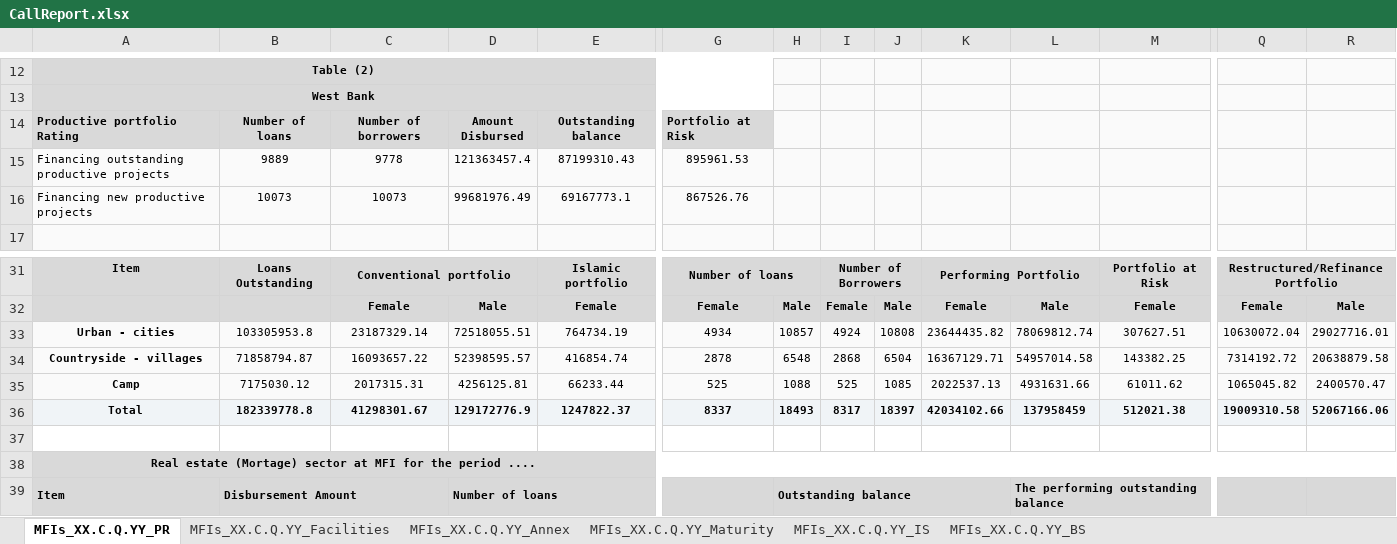
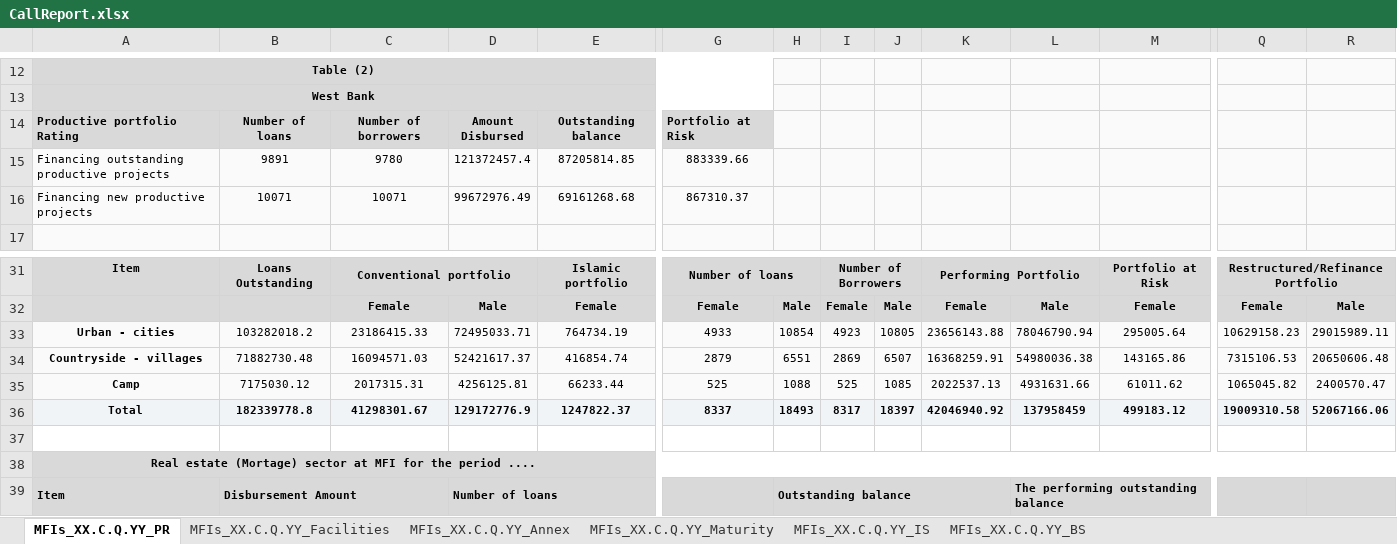
Before and after one commit to EngJoker2509/masterSheetPMA-Repo, an Excel workbook: CallReport.xlsx, sheet MFIs_XX.C.Q.YY_PR, drawn as a sheet; only a part is shown, gaps mark what is left out; values as stored, in another font and other column widths than the file's, no borders; removed rows and columns are numbered as before the commit, all else as after; rows hold the shown columns only; the diff names each change by its address in the sheet, - before the commit and + after, or states it on an @@ line.

```diff
--- a/CallReport.xlsx (sheet MFIs_XX.C.Q.YY_PR)
+++ b/CallReport.xlsx (sheet MFIs_XX.C.Q.YY_PR)
-row 15: Financing outstanding productive projects | 9889 | 9778 | 121363457.4 | 87199310.43 | 895961.53
-row 16: Financing new productive projects | 10073 | 10073 | 99681976.49 | 69167773.1 | 867526.76
+row 15: Financing outstanding productive projects | 9891 | 9780 | 121372457.4 | 87205814.85 | 883339.66
+row 16: Financing new productive projects | 10071 | 10071 | 99672976.49 | 69161268.68 | 867310.37
-B33: 103305953.8
+B33: 103282018.2
-C33: 23187329.14
+C33: 23186415.33
-D33: 72518055.51
+D33: 72495033.71
-G33: 4934
+G33: 4933
-H33: 10857
+H33: 10854
-I33: 4924
+I33: 4923
-J33: 10808
+J33: 10805
-K33: 23644435.82
+K33: 23656143.88
-L33: 78069812.74
+L33: 78046790.94
-M33: 307627.51
+M33: 295005.64
-Q33: 10630072.04
+Q33: 10629158.23
-R33: 29027716.01
+R33: 29015989.11
-B34: 71858794.87
+B34: 71882730.48
-C34: 16093657.22
+C34: 16094571.03
-D34: 52398595.57
+D34: 52421617.37
-G34: 2878
+G34: 2879
-H34: 6548
+H34: 6551
-I34: 2868
+I34: 2869
-J34: 6504
+J34: 6507
-K34: 16367129.71
+K34: 16368259.91
-L34: 54957014.58
+L34: 54980036.38
-M34: 143382.25
+M34: 143165.86
-Q34: 7314192.72
+Q34: 7315106.53
-R34: 20638879.58
+R34: 20650606.48
-K36: 42034102.66
+K36: 42046940.92
-M36: 512021.38
+M36: 499183.12
```
Also changed, not shown: 1 other file.
